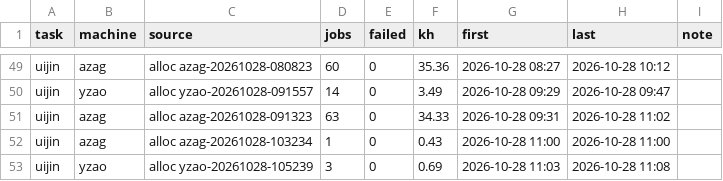
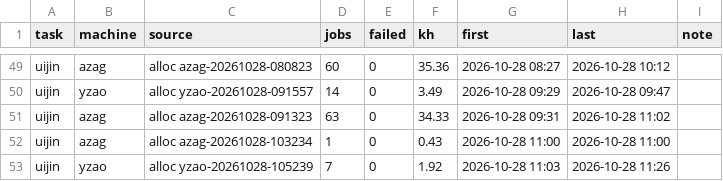
Before and after one commit to laussy/ten-go, a TSV file: ledger.tsv, drawn as a sheet; only a part is shown, gaps mark what is left out.

Commit message:
done: yzao-20261028-105239: 1.9 kh spent

```diff
--- a/ledger.tsv
+++ b/ledger.tsv
@@ -52,2 +52,2 @@ uijin	azag	alloc azag-20261028-091323	63	0	34.33	2026-10-28 09:31	2026-10-28 11:
 uijin	azag	alloc azag-20261028-103234	1	0	0.43	2026-10-28 11:00	2026-10-28 11:00	
-uijin	yzao	alloc yzao-20261028-105239	3	0	0.69	2026-10-28 11:03	2026-10-28 11:08	
+uijin	yzao	alloc yzao-20261028-105239	7	0	1.92	2026-10-28 11:03	2026-10-28 11:26	
```
